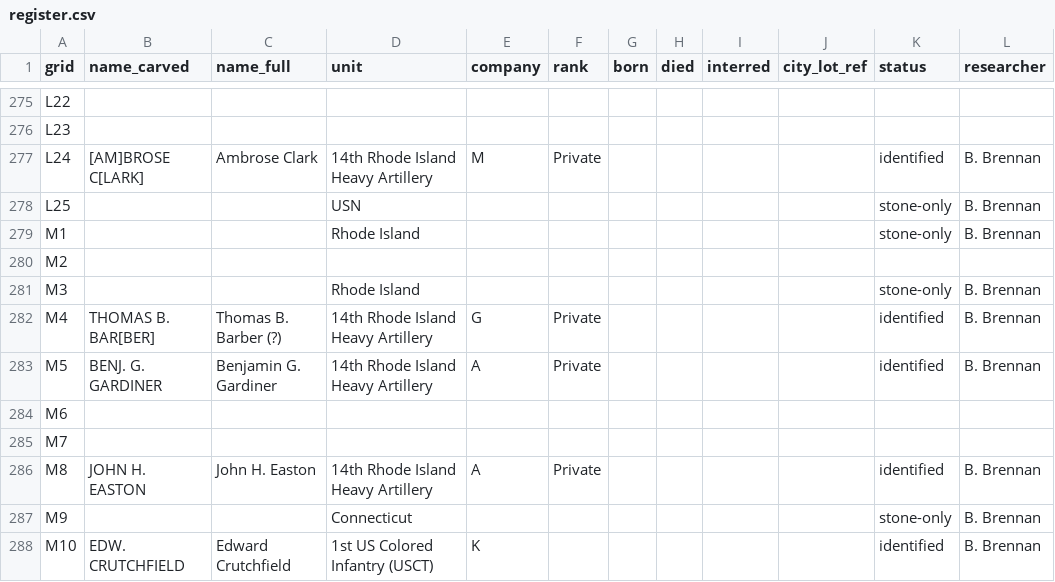
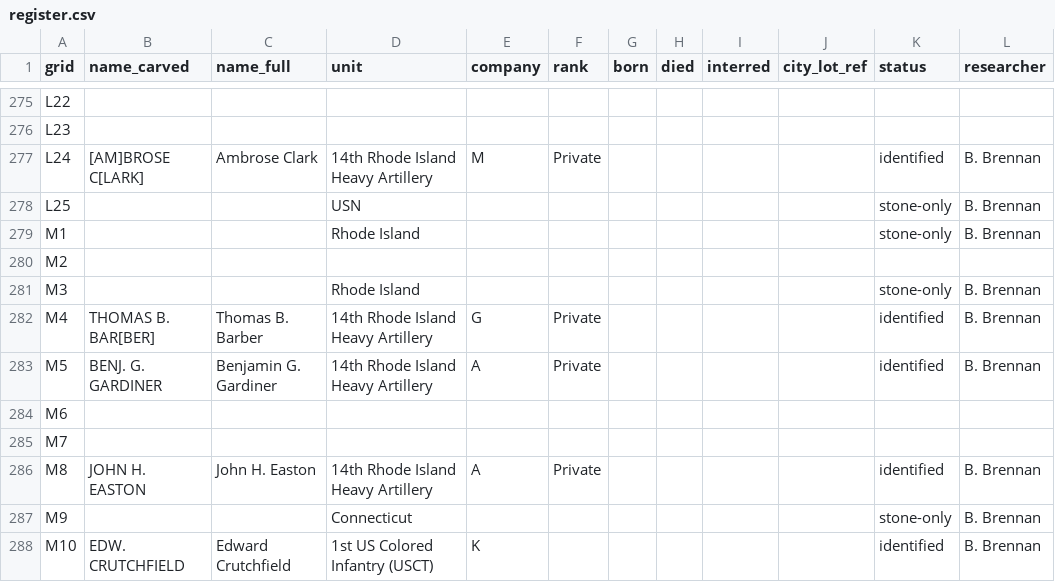
Before and after one commit to nbgpvd/northburialground.org, a CSV file: prescott/register.csv, drawn as a sheet; only a part is shown, gaps mark what is left out; the diff names each change by its address in the sheet, - before the commit and + after, or states it on an @@ line.

```diff
--- a/prescott/register.csv
+++ b/prescott/register.csv
-C282 (name_full): Thomas B. Barber (?)
+C282 (name_full): Thomas B. Barber
```
Also changed, not shown: 55 other files.
